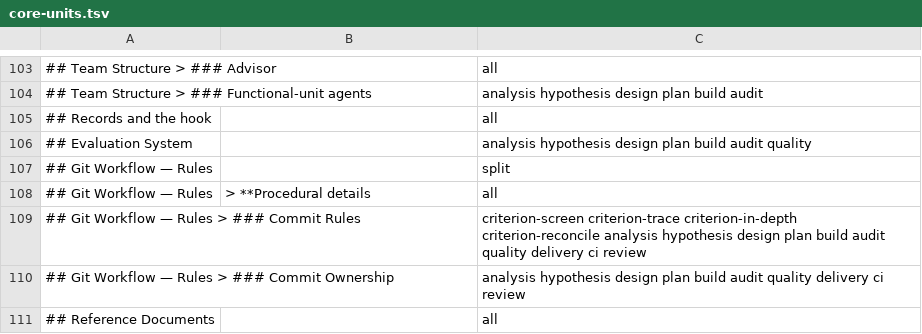
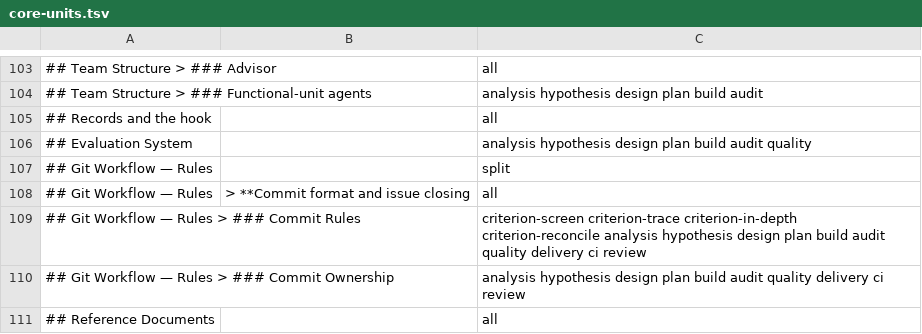
Before and after one commit to Munsik-Park/autoflow, a TSV file: scripts/skills/core-units.tsv, drawn as a sheet; only a part is shown, gaps mark what is left out.

```diff
--- a/scripts/skills/core-units.tsv
+++ b/scripts/skills/core-units.tsv
@@ -107,3 +107,3 @@
 ## Git Workflow — Rules		split
-## Git Workflow — Rules	> **Procedural details	all
+## Git Workflow — Rules	> **Commit format and issue closing	all
 ## Git Workflow — Rules > ### Commit Rules		criterion-screen criterion-trace criterion-in-depth criterion-reconcile analysis hypothesis design plan build audit quality delivery ci review
```
Also changed, not shown: 28 other files.
